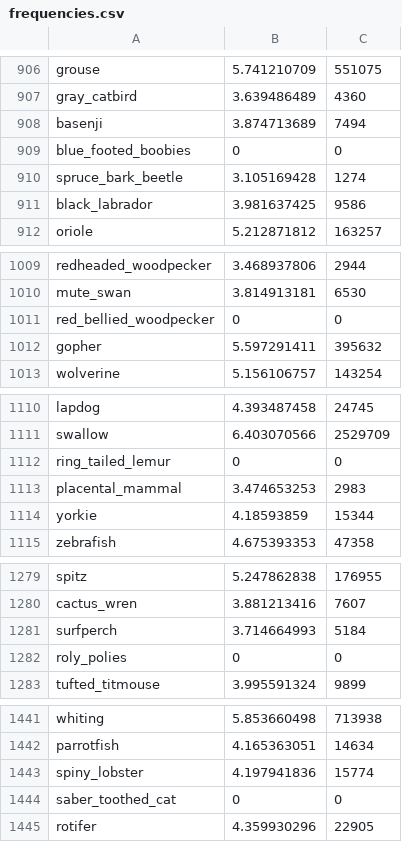
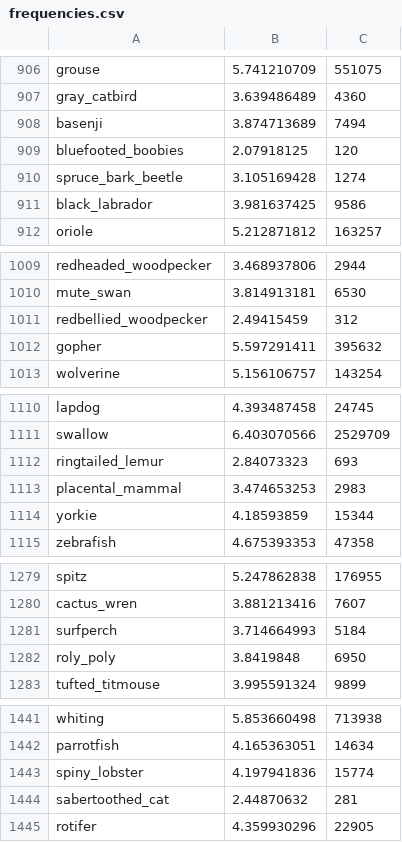
Before and after one commit to thelexiconlab/forager, a CSV file: data/lexical data/frequencies.csv, drawn as a sheet; only a part is shown, gaps mark what is left out.

Commit message:
Update frequencies.csv

```diff
--- a/data/lexical data/frequencies.csv
+++ b/data/lexical data/frequencies.csv
@@ -908,3 +908,3 @@ gray_catbird,3.639486489,4360
 basenji,3.874713689,7494
-blue_footed_boobies,0,0
+bluefooted_boobies,2.07918125,120
 spruce_bark_beetle,3.105169428,1274
@@ -1010,3 +1010,3 @@ redheaded_woodpecker,3.468937806,2944
 mute_swan,3.814913181,6530
-red_bellied_woodpecker,0,0
+redbellied_woodpecker,2.49415459,312
 gopher,5.597291411,395632
@@ -1111,3 +1111,3 @@ lapdog,4.393487458,24745
 swallow,6.403070566,2529709
-ring_tailed_lemur,0,0
+ringtailed_lemur,2.84073323,693
 placental_mammal,3.474653253,2983
@@ -1281,3 +1281,3 @@ cactus_wren,3.881213416,7607
 surfperch,3.714664993,5184
-roly_polies,0,0
+roly_poly,3.8419848,6950
 tufted_titmouse,3.995591324,9899
@@ -1443,3 +1443,3 @@ parrotfish,4.165363051,14634
 spiny_lobster,4.197941836,15774
-saber_toothed_cat,0,0
+sabertoothed_cat,2.44870632,281
 rotifer,4.359930296,22905
```
